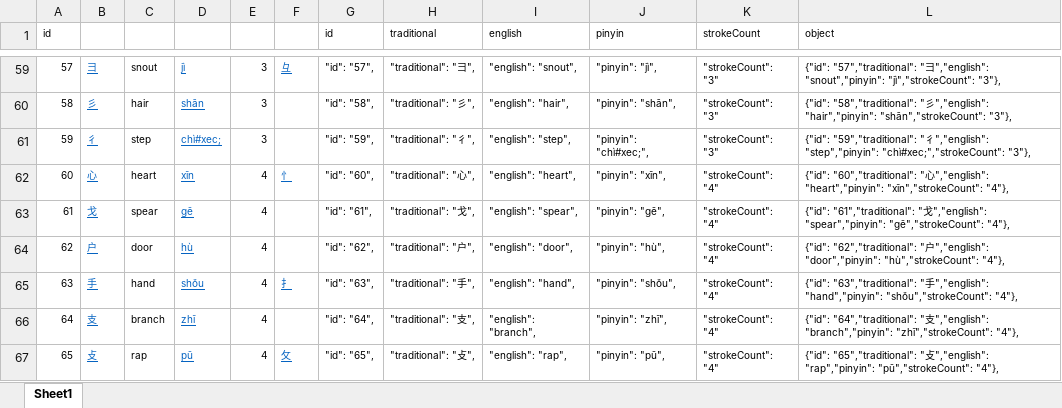
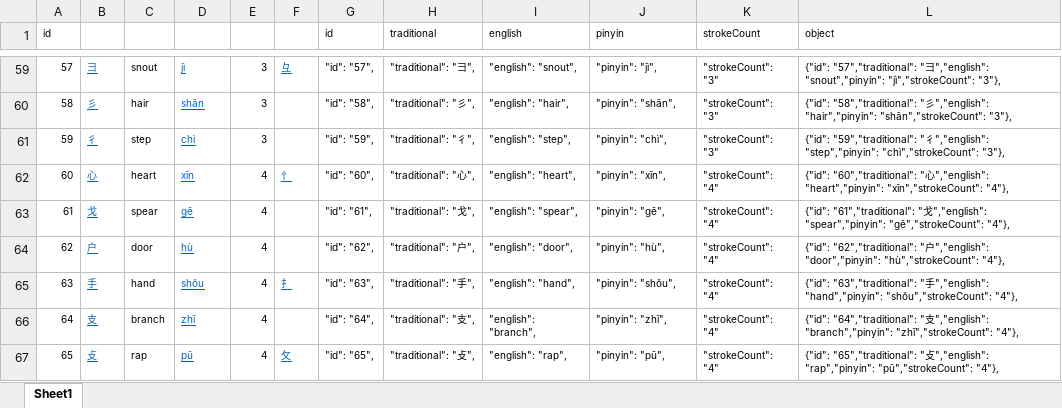
Before and after one commit to JasonGore/chinese-radicals, an Excel workbook: src/Radicals/data/radicals.xlsx, sheet Sheet1, drawn as a sheet; only a part is shown, gaps mark what is left out; values as stored, in another font and other column widths than the file's, no borders; the diff names each change by its address in the sheet, - before the commit and + after, or states it on an @@ line.

Commit message:
Fix radical.

```diff
--- a/src/Radicals/data/radicals.xlsx (sheet Sheet1)
+++ b/src/Radicals/data/radicals.xlsx (sheet Sheet1)
-D61: chì#xec;
+D61: chì
-J61 (pinyin): "pinyin": "chì#xec;",
+J61 (pinyin): "pinyin": "chì",
-L61 (object): …","english": "step","pinyin": "chì#xec;","strokeCount": "3"},
+L61 (object): …","english": "step","pinyin": "chì","strokeCount": "3"},
```
Also changed, not shown: 1 other file.
